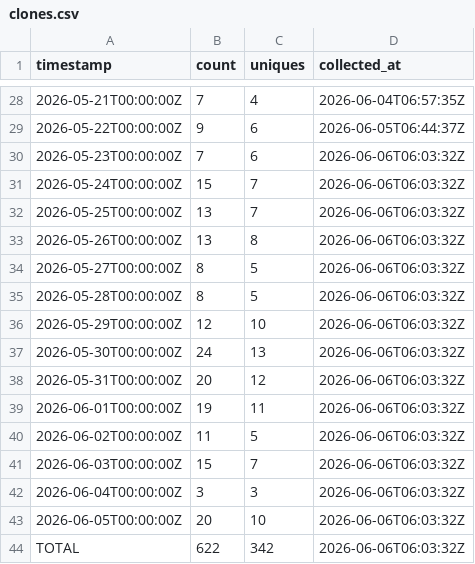
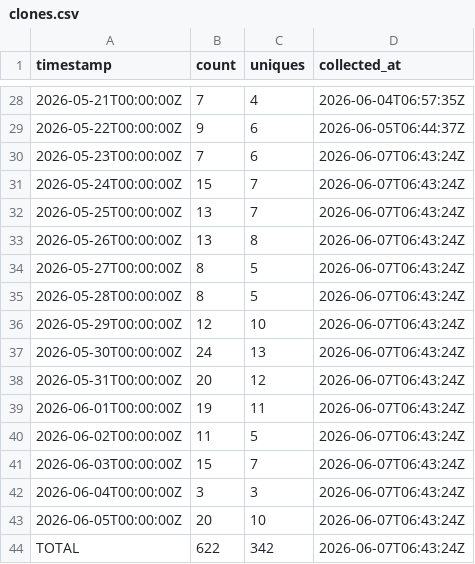
Before and after one commit to J-King-Dottie/aus-data-agent-mcp, a CSV file: github-traffic/clones.csv, drawn as a sheet; only a part is shown, gaps mark what is left out.

```diff
--- a/github-traffic/clones.csv
+++ b/github-traffic/clones.csv
@@ -29,16 +29,16 @@ timestamp,count,uniques,collected_at
 2026-05-22T00:00:00Z,9,6,2026-06-05T06:44:37Z
-2026-05-23T00:00:00Z,7,6,2026-06-06T06:03:32Z
-2026-05-24T00:00:00Z,15,7,2026-06-06T06:03:32Z
-2026-05-25T00:00:00Z,13,7,2026-06-06T06:03:32Z
-2026-05-26T00:00:00Z,13,8,2026-06-06T06:03:32Z
-2026-05-27T00:00:00Z,8,5,2026-06-06T06:03:32Z
-2026-05-28T00:00:00Z,8,5,2026-06-06T06:03:32Z
-2026-05-29T00:00:00Z,12,10,2026-06-06T06:03:32Z
-2026-05-30T00:00:00Z,24,13,2026-06-06T06:03:32Z
-2026-05-31T00:00:00Z,20,12,2026-06-06T06:03:32Z
-2026-06-01T00:00:00Z,19,11,2026-06-06T06:03:32Z
-2026-06-02T00:00:00Z,11,5,2026-06-06T06:03:32Z
-2026-06-03T00:00:00Z,15,7,2026-06-06T06:03:32Z
-2026-06-04T00:00:00Z,3,3,2026-06-06T06:03:32Z
-2026-06-05T00:00:00Z,20,10,2026-06-06T06:03:32Z
-TOTAL,622,342,2026-06-06T06:03:32Z
+2026-05-23T00:00:00Z,7,6,2026-06-07T06:43:24Z
+2026-05-24T00:00:00Z,15,7,2026-06-07T06:43:24Z
+2026-05-25T00:00:00Z,13,7,2026-06-07T06:43:24Z
+2026-05-26T00:00:00Z,13,8,2026-06-07T06:43:24Z
+2026-05-27T00:00:00Z,8,5,2026-06-07T06:43:24Z
+2026-05-28T00:00:00Z,8,5,2026-06-07T06:43:24Z
+2026-05-29T00:00:00Z,12,10,2026-06-07T06:43:24Z
+2026-05-30T00:00:00Z,24,13,2026-06-07T06:43:24Z
+2026-05-31T00:00:00Z,20,12,2026-06-07T06:43:24Z
+2026-06-01T00:00:00Z,19,11,2026-06-07T06:43:24Z
+2026-06-02T00:00:00Z,11,5,2026-06-07T06:43:24Z
+2026-06-03T00:00:00Z,15,7,2026-06-07T06:43:24Z
+2026-06-04T00:00:00Z,3,3,2026-06-07T06:43:24Z
+2026-06-05T00:00:00Z,20,10,2026-06-07T06:43:24Z
+TOTAL,622,342,2026-06-07T06:43:24Z
```
Also changed, not shown: github-traffic/views.csv.
